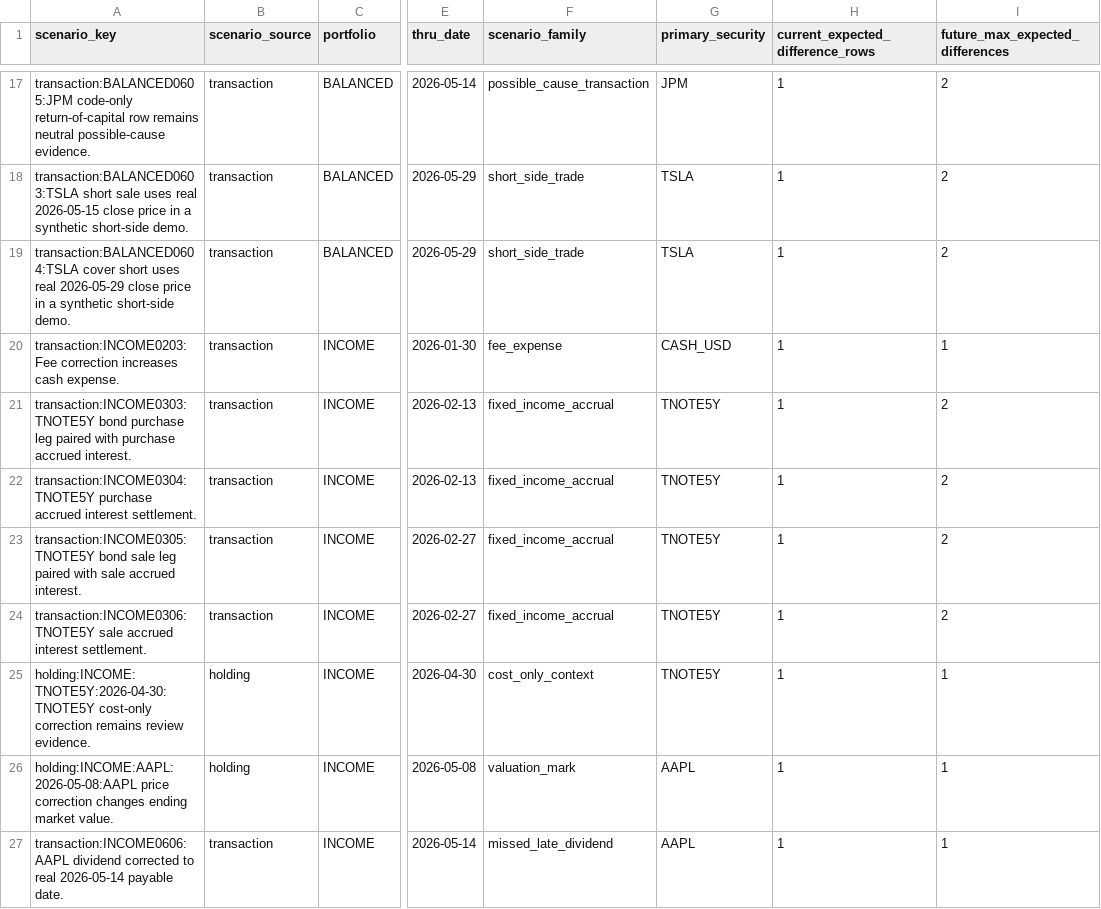
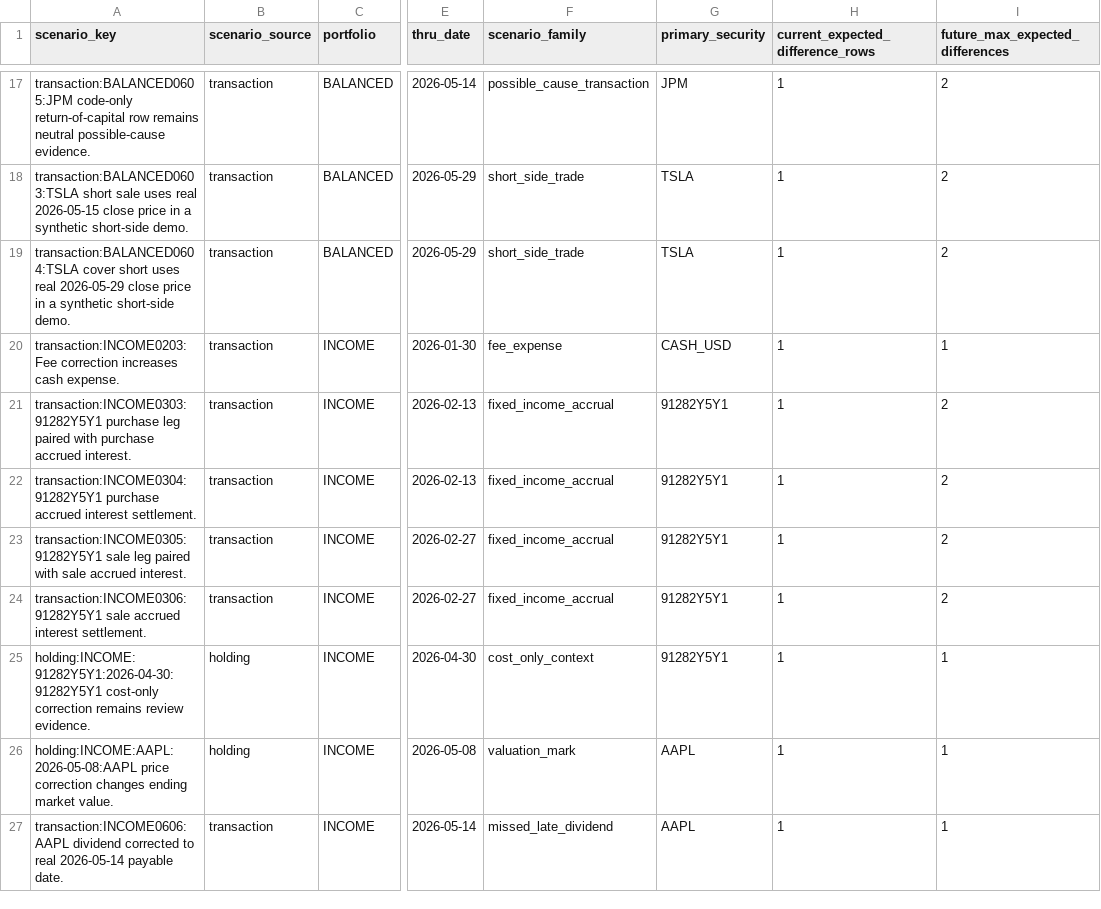
Before and after one commit to JohnDReynolds/portfolio-performance-analytics, a CSV file: scripts/operational_demo_data/performance_comparison_scenario_calendar.csv, drawn as a sheet; only a part is shown, gaps mark what is left out; the diff covers the shown part only; the diff names each change by its address in the sheet, - before the commit and + after, or states it on an @@ line.

```diff
--- a/scripts/operational_demo_data/performance_comparison_scenario_calendar.csv
+++ b/scripts/operational_demo_data/performance_comparison_scenario_calendar.csv
-A21 (scenario_key): transaction:INCOME0303:TNOTE5Y bond purchase leg…
+A21 (scenario_key): transaction:INCOME0303:91282Y5Y1 purchase leg…
-G21:G25 (primary_security): TNOTE5Y
+G21:G25 (primary_security): 91282Y5Y1
-A22 (scenario_key): transaction:INCOME0304:TNOTE5Y purchase accrued…
+A22 (scenario_key): transaction:INCOME0304:91282Y5Y1 purchase accrued…
-A23 (scenario_key): transaction:INCOME0305:TNOTE5Y bond sale leg…
+A23 (scenario_key): transaction:INCOME0305:91282Y5Y1 sale leg…
-A24 (scenario_key): transaction:INCOME0306:TNOTE5Y sale accrued…
+A24 (scenario_key): transaction:INCOME0306:91282Y5Y1 sale accrued…
-A25 (scenario_key): holding:INCOME:TNOTE5Y:2026-04-30:TNOTE5Y cost-only correction…
+A25 (scenario_key): holding:INCOME:91282Y5Y1:2026-04-30:91282Y5Y1 cost-only correction…
```
Also changed, not shown: 13 edited cells elsewhere in this file, ppar/setup_templates/axysapx_performance_comparison/snapshot_a/holdings.csv, ppar/setup_templates/axysapx_performance_comparison/snapshot_a/secperf.csv, 35 other files.
